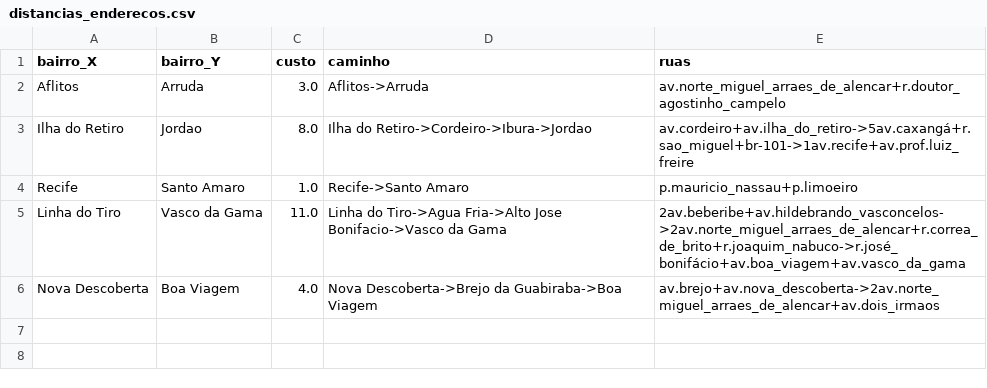
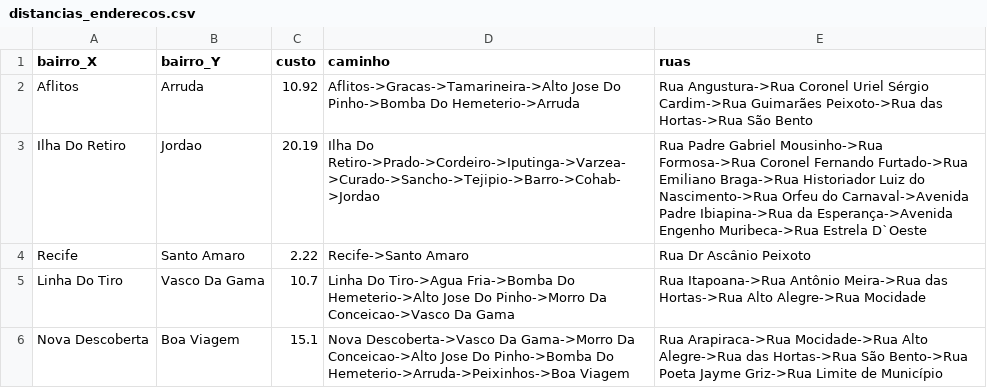
Before and after one commit to andrecastrom06/Grafos, a CSV file: parte1/out/distancias_enderecos.csv, drawn as a sheet.

Commit message:
fix: correções parte 1 referente a novo csv de adjacencia aplicada

```diff
--- a/parte1/out/distancias_enderecos.csv
+++ b/parte1/out/distancias_enderecos.csv
@@ -1,6 +1,6 @@
 bairro_X,bairro_Y,custo,caminho,ruas
-Aflitos,Arruda,3.0,Aflitos->Arruda,av.norte_miguel_arraes_de_alencar+r.doutor_agostinho_campelo
-Ilha do Retiro,Jordao,8.0,Ilha do Retiro->Cordeiro->Ibura->Jordao,av.cordeiro+av.ilha_do_retiro->5av.caxangá+r.sao_miguel+br-101->1av.recife+av.prof.luiz_freire
-Recife,Santo Amaro,1.0,Recife->Santo Amaro,p.mauricio_nassau+p.limoeiro
-Linha do Tiro,Vasco da Gama,11.0,Linha do Tiro->Agua Fria->Alto Jose Bonifacio->Vasco da Gama,2av.beberibe+av.hildebrando_vasconcelos->2av.norte_miguel_arraes_de_alencar+r.correa_de_brito+r.joaquim_nabuco->r.josé_bonifácio+av.boa_viagem+av.vasco_da_gama
-Nova Descoberta,Boa Viagem,4.0,Nova Descoberta->Brejo da Guabiraba->Boa Viagem,av.brejo+av.nova_descoberta->2av.norte_miguel_arraes_de_alencar+av.dois_irmaos
+Aflitos,Arruda,10.92,Aflitos->Gracas->Tamarineira->Alto Jose Do Pinho->Bomba Do Hemeterio->Arruda,Rua Angustura->Rua Coronel Uriel Sérgio Cardim->Rua Guimarães Peixoto->Rua das Hortas->Rua São Bento
+Ilha Do Retiro,Jordao,20.19,Ilha Do Retiro->Prado->Cordeiro->Iputinga->Varzea->Curado->Sancho->Tejipio->Barro->Cohab->Jordao,Rua Padre Gabriel Mousinho->Rua Formosa->Rua Coronel Fernando Furtado->Rua Emiliano Braga->Rua Historiador Luiz do Nascimento->Rua Orfeu do Carnaval->Avenida Padre Ibiapina->Rua da Esperança->Avenida Engenho Muribeca->Rua Estrela D`Oeste
+Recife,Santo Amaro,2.22,Recife->Santo Amaro,Rua Dr Ascânio Peixoto
+Linha Do Tiro,Vasco Da Gama,10.7,Linha Do Tiro->Agua Fria->Bomba Do Hemeterio->Alto Jose Do Pinho->Morro Da Conceicao->Vasco Da Gama,Rua Itapoana->Rua Antônio Meira->Rua das Hortas->Rua Alto Alegre->Rua Mocidade
+Nova Descoberta,Boa Viagem,15.1,Nova Descoberta->Vasco Da Gama->Morro Da Conceicao->Alto Jose Do Pinho->Bomba Do Hemeterio->Arruda->Peixinhos->Boa Viagem,Rua Arapiraca->Rua Mocidade->Rua Alto Alegre->Rua das Hortas->Rua São Bento->Rua Poeta Jayme Griz->Rua Limite de Município
```
Also changed, not shown: parte1/out/ego_bairro.csv, parte1/out/graus.csv, 9 other files.
